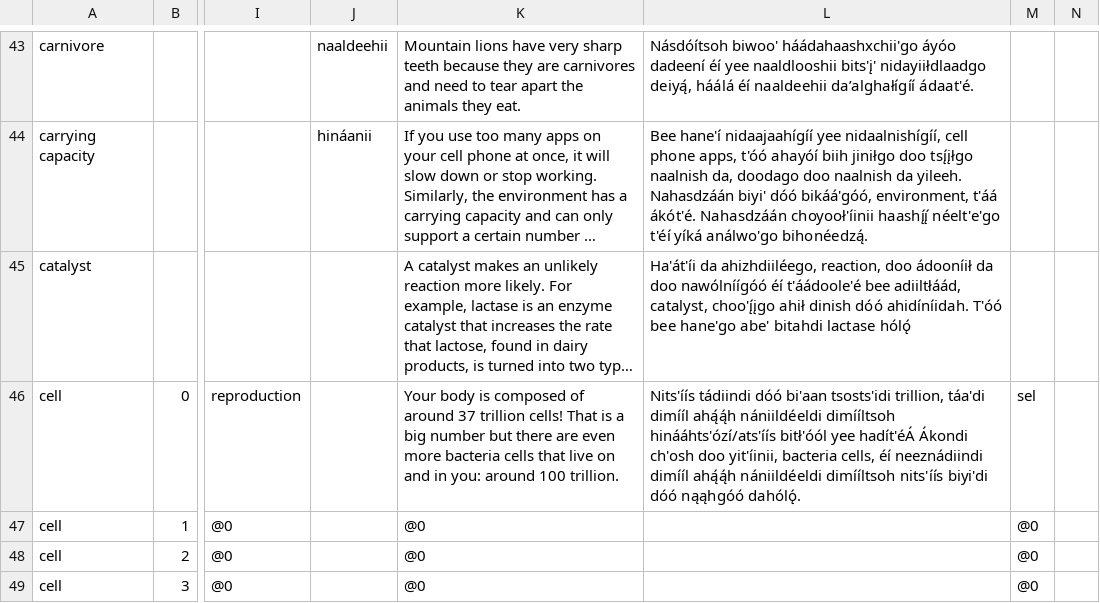
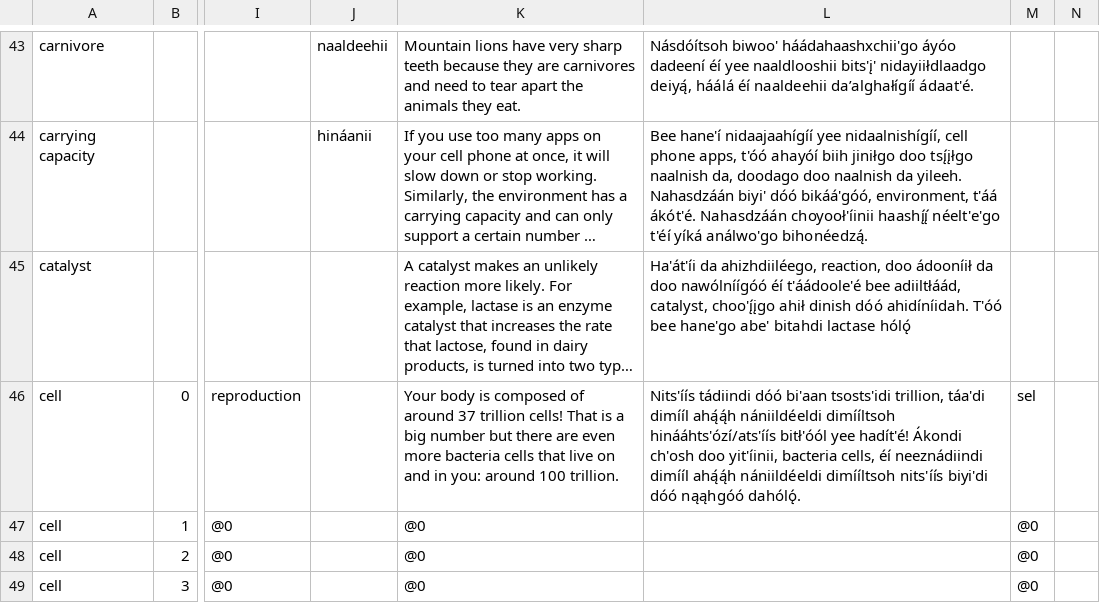
Before and after one commit to Igfig/project-enable, a TSV file: translation.tsv, drawn as a sheet; only a part is shown, gaps mark what is left out; long unchanged cells end in …; the diff names each change by its address in the sheet, - before the commit and + after, or states it on an @@ line.

```diff
--- a/translation.tsv
+++ b/translation.tsv
-L46: …bitł'óól yee hadít'éÁ Ákondi ch'osh…
+L46: …bitł'óól yee hadít'é! Ákondi ch'osh…
```
Also changed, not shown: 1 other file.
